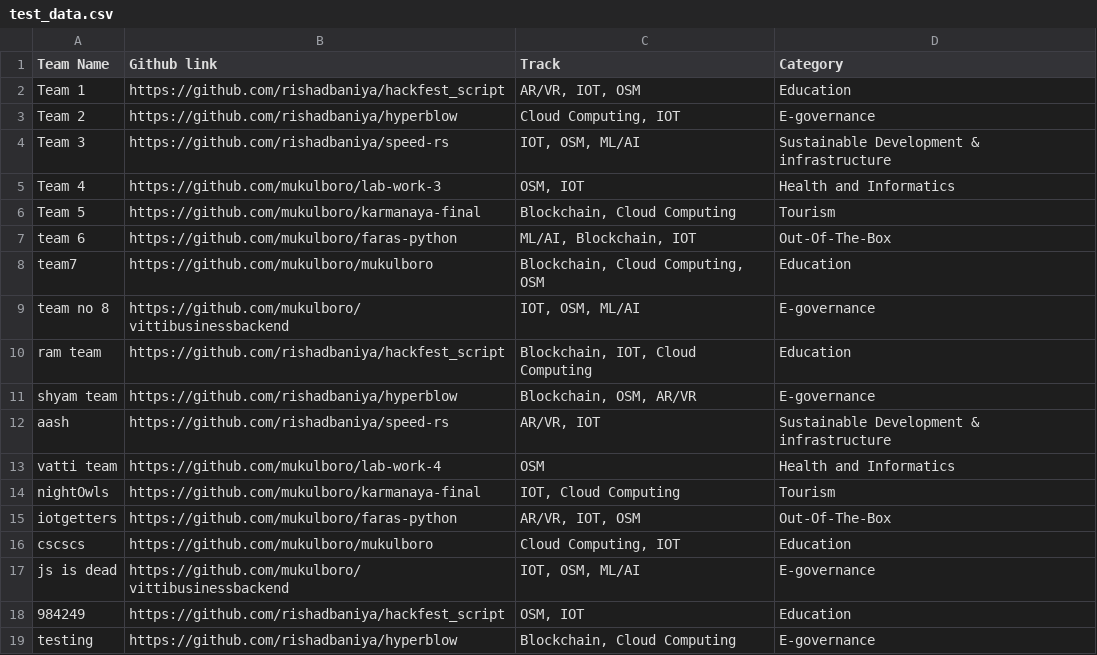
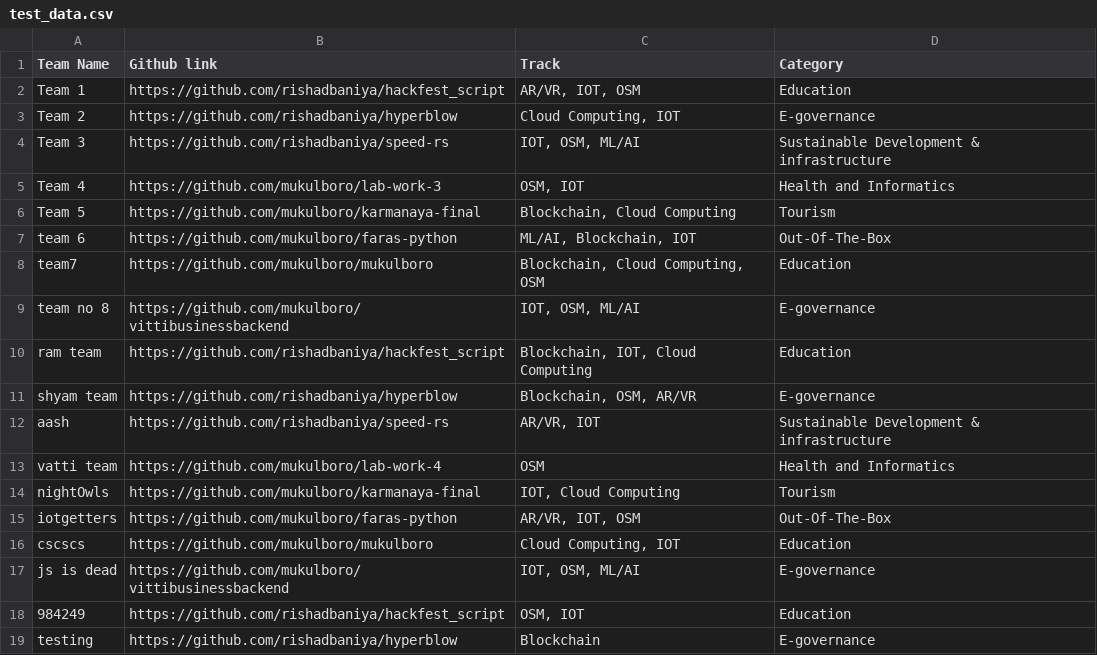
Before and after one commit to rishadbaniya/hackfest_script, a CSV file: test_data.csv, drawn as a sheet.

```diff
--- a/test_data.csv
+++ b/test_data.csv
@@ -18,2 +18,2 @@ js is dead,https://github.com/mukulboro/vittibusinessbackend,"IOT, OSM, ML/AI",E
 984249,https://github.com/rishadbaniya/hackfest_script,"OSM, IOT",Education
-testing,https://github.com/rishadbaniya/hyperblow,"Blockchain, Cloud Computing",E-governance
+testing,https://github.com/rishadbaniya/hyperblow,Blockchain,E-governance
```
Also changed, not shown: 1 other file.
